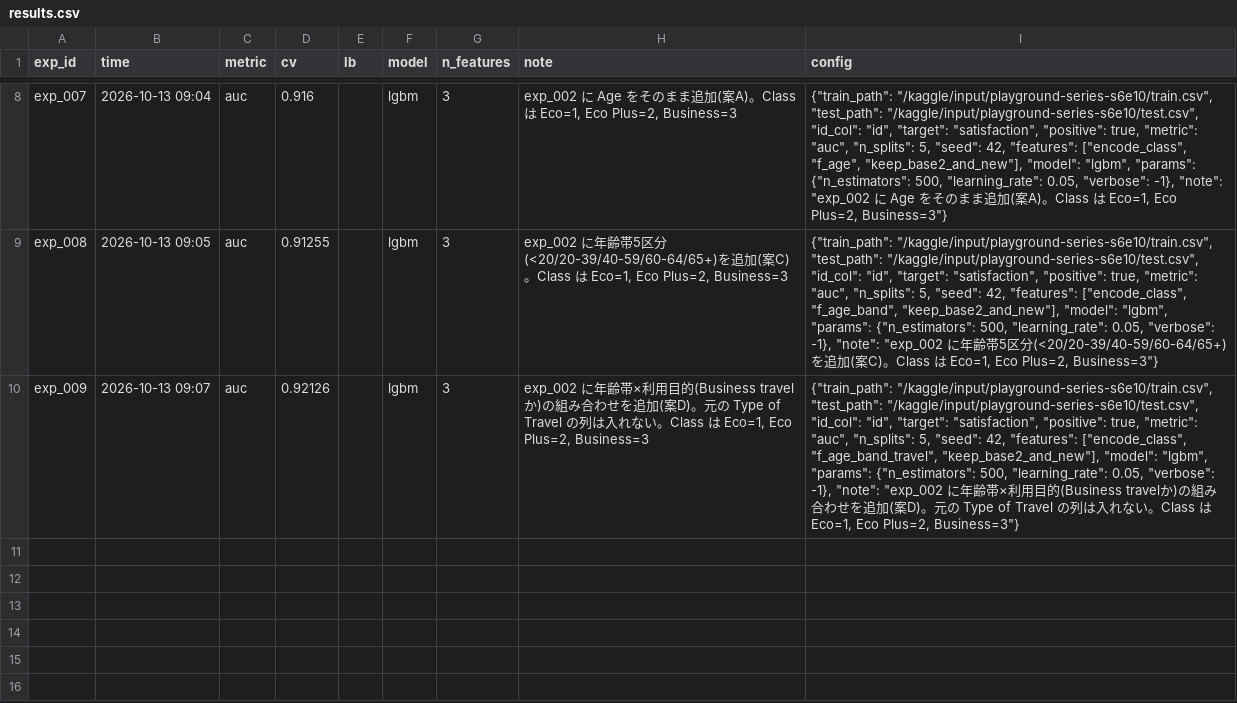
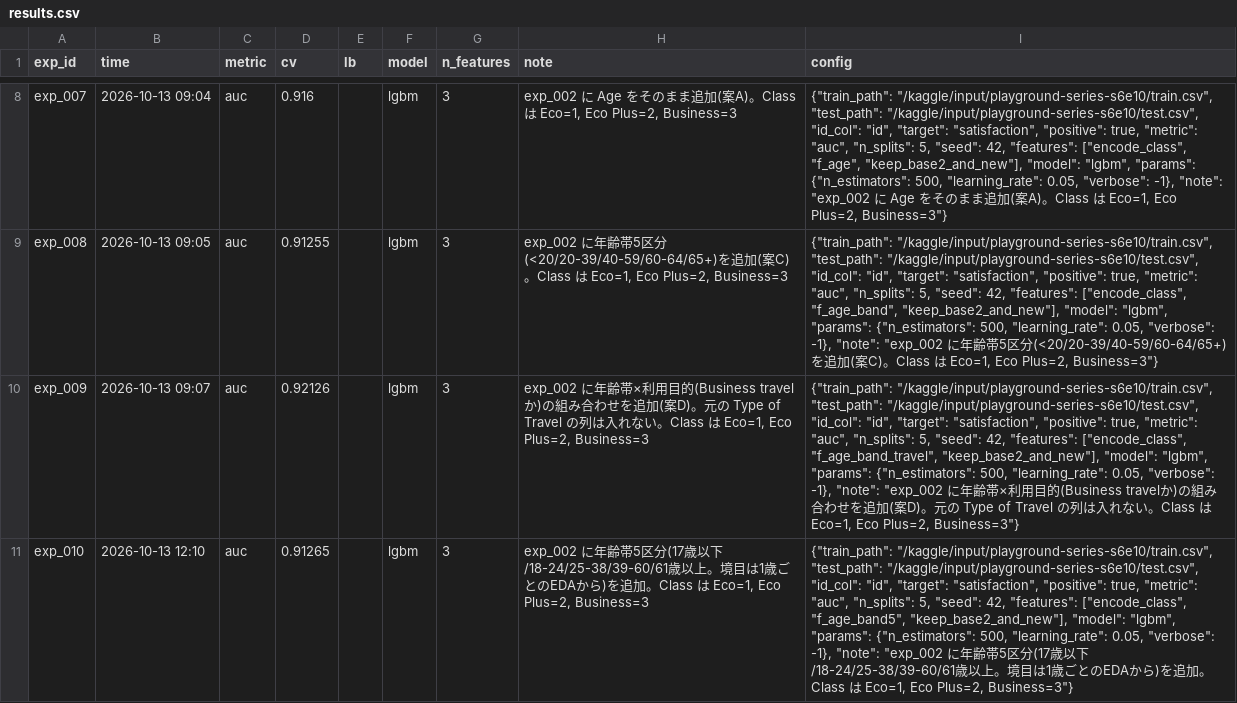
Before and after one commit to mika-42261/2610playground, a CSV file: results.csv, drawn as a sheet; only a part is shown, gaps mark what is left out; the diff names each change by its address in the sheet, - before the commit and + after, or states it on an @@ line.

```diff
--- a/results.csv
+++ b/results.csv
+row 11: exp_010 | 2026-10-13 12:10 | auc | 0.91265 |  | lgbm | 3 | exp_002 に年齢帯5区分(17歳以下/18-24/25-38/39-60/61歳以上。境目は1歳ごとのEDAから)を追加。Class は Eco=1, Eco Plus=2, Business=3 | {"train_path": "/kaggle/input/playground-series-s6e10/train.csv", "test_path": "/kaggle/input/playground-series-s6e10/test.csv", "id_col": "id", "target": "satisfaction", "positive": true, "metric": "auc", "n_splits": 5, "seed": 42, "features": ["encode_class", "f_age_band5", "keep_base2_and_new"], "model": "lgbm", "params": {"n_estimators": 500, "learning_rate": 0.05, "verbose": -1}, "note": "exp_002 に年齢帯5区分(17歳以下/18-24/25-38/39-60/61歳以上。境目は1歳ごとのEDAから)を追加。Class は Eco=1, Eco Plus=2, Business=3"}
```
Also changed, not shown: 2 other files.
